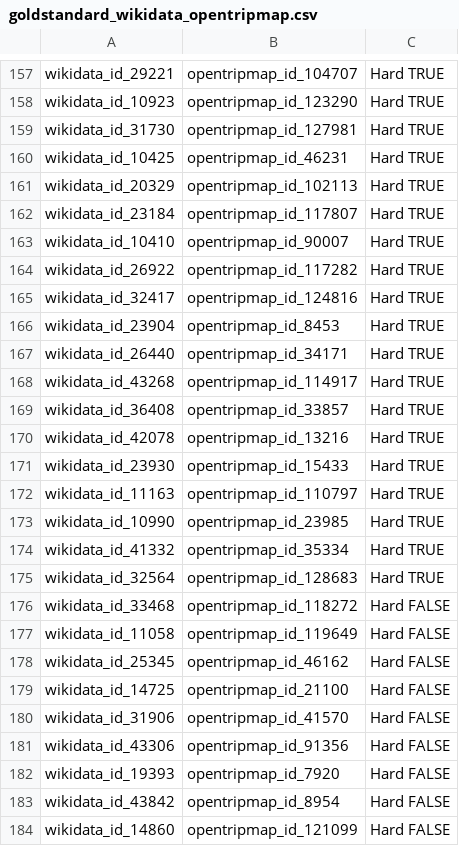
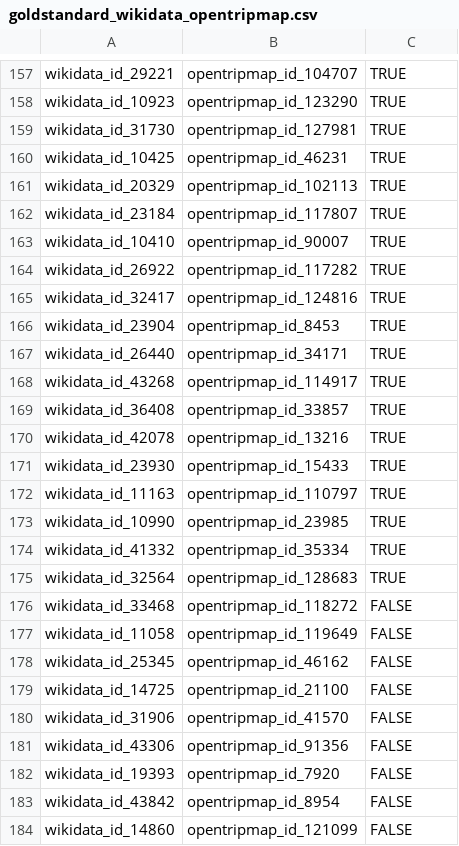
Before and after one commit to CaroHolt/WDIProjekt, a CSV file: IdentityResolutionSights/data/goldstandard/goldstandard_wikidata_opentripmap.csv, drawn as a sheet; only a part is shown, gaps mark what is left out; the diff covers the shown part only; the diff names each change by its address in the sheet, - before the commit and + after, or states it on an @@ line.

```diff
--- a/IdentityResolutionSights/data/goldstandard/goldstandard_wikidata_opentripmap.csv
+++ b/IdentityResolutionSights/data/goldstandard/goldstandard_wikidata_opentripmap.csv
-C157:C175: Hard TRUE
+C157:C175: TRUE
-C176:C184: Hard FALSE
+C176:C184: FALSE
```
Also changed, not shown: 122 edited cells elsewhere in this file.
